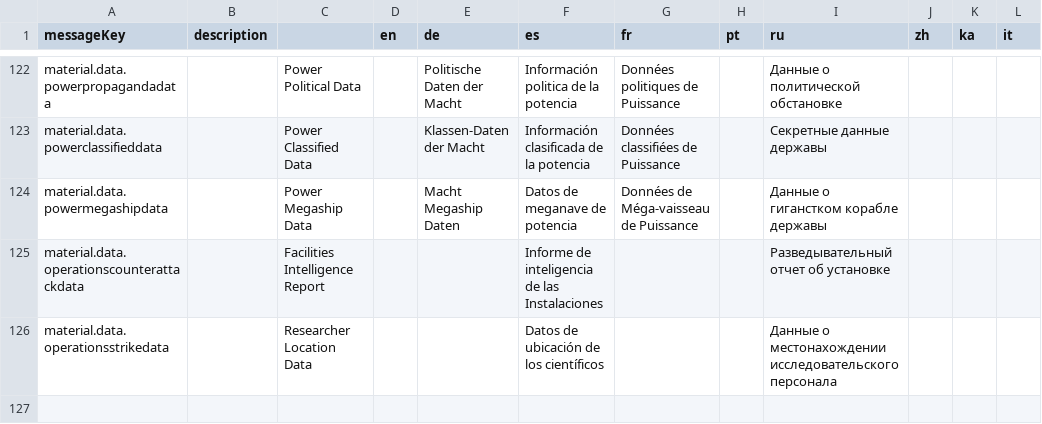
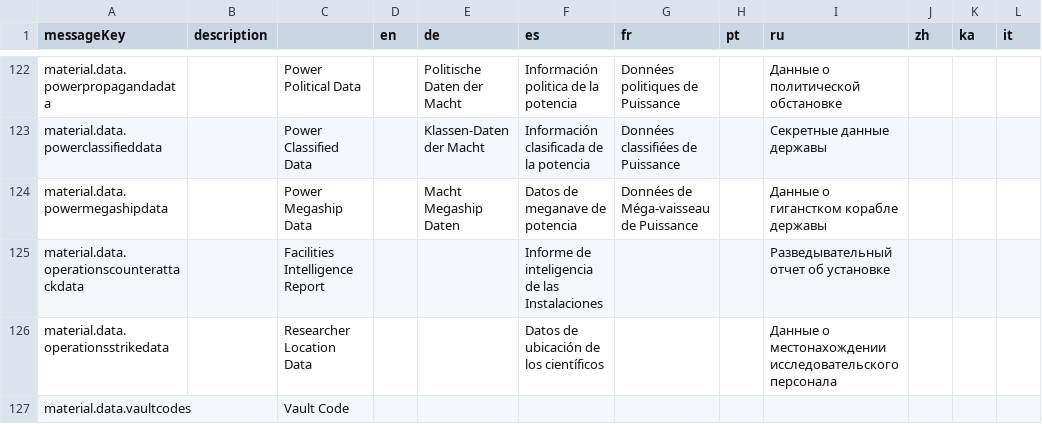
Before and after one commit to jixxed/ed-odyssey-materials-helper, a CSV file: application/src/main/resources/locale/material/odyssey/data.csv, drawn as a sheet; only a part is shown, gaps mark what is left out.

```diff
--- a/application/src/main/resources/locale/material/odyssey/data.csv
+++ b/application/src/main/resources/locale/material/odyssey/data.csv
@@ -126 +126,2 @@
 "material.data.operationsstrikedata","","Researcher Location Data","","","Datos de ubicación de los científicos","","","Данные о местонахождении исследовательского персонала","","",""
+"material.data.vaultcodes","","Vault Code","","","","","","","","",""
```
Also changed, not shown: application/src/main/resources/locale/material/odyssey/good.csv.
